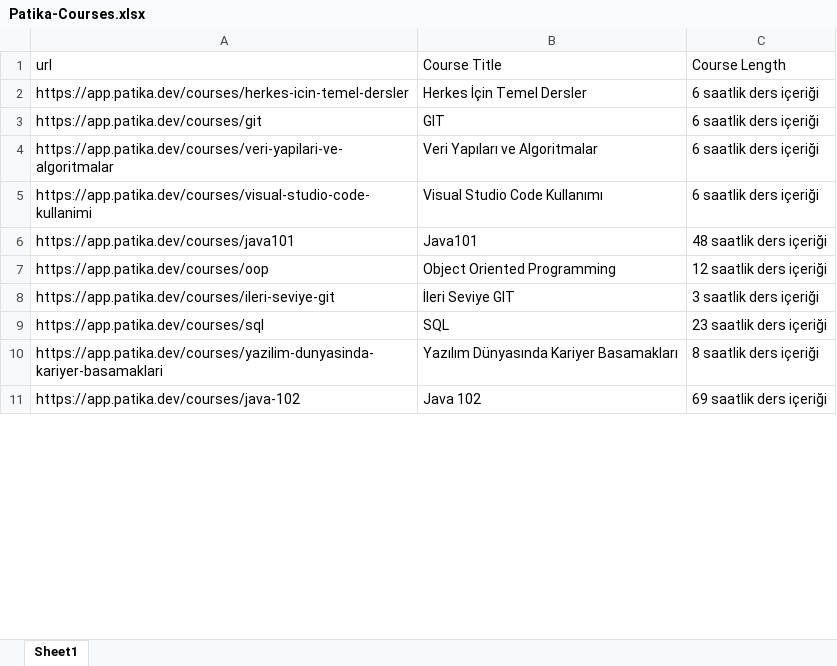
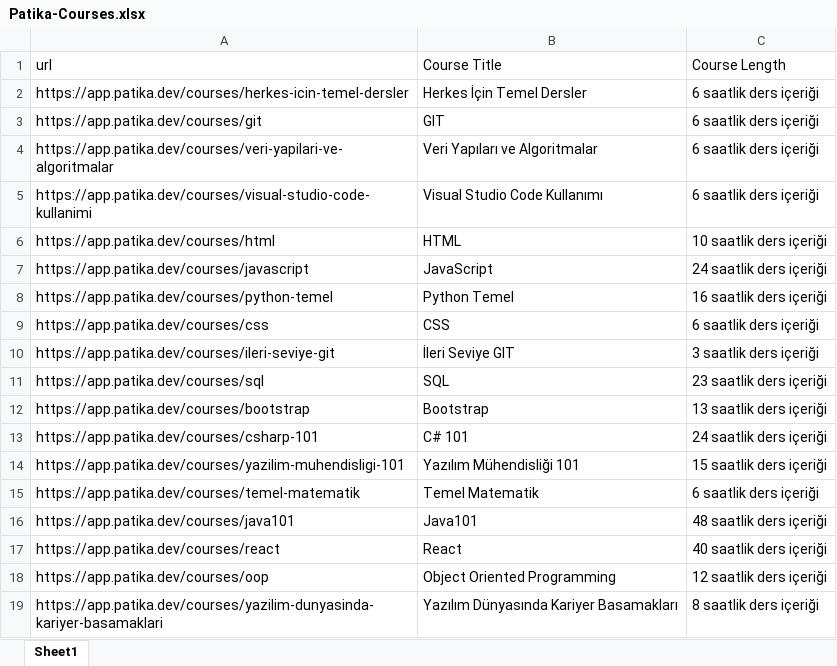
Before and after one commit to selimcanermis/course-search, an Excel workbook: Patika-Courses.xlsx, sheet Sheet1, drawn as a sheet; only a part is shown; the shorter side is filled out with more unchanged rows; values as stored, in another font and other column widths than the file's, no cell formats; the diff covers the shown part only; the diff names each change by its address in the sheet, - before the commit and + after, or states it on an @@ line.

Commit message:
Edit patika all courses

```diff
--- a/Patika-Courses.xlsx (sheet Sheet1)
+++ b/Patika-Courses.xlsx (sheet Sheet1)
+row 6: https://app.patika.dev/courses/html | HTML | 10 saatlik ders içeriği
+row 7: https://app.patika.dev/courses/javascript | JavaScript | 24 saatlik ders içeriği
+row 8: https://app.patika.dev/courses/python-temel | Python Temel | 16 saatlik ders içeriği
+row 9: https://app.patika.dev/courses/css | CSS | 6 saatlik ders içeriği
+row 12: https://app.patika.dev/courses/bootstrap | Bootstrap | 13 saatlik ders içeriği
+row 13: https://app.patika.dev/courses/csharp-101 | C# 101 | 24 saatlik ders içeriği
@@ row 13 moved to row 14: https://app.patika.dev/courses/yazilim-m… @@
+row 15: https://app.patika.dev/courses/temel-matematik | Temel Matematik | 6 saatlik ders içeriği
@@ row 6 moved to row 16: https://app.patika.dev/courses/java101 @@
+row 17: https://app.patika.dev/courses/react | React | 40 saatlik ders içeriği
@@ row 7 moved to row 18: https://app.patika.dev/courses/oop @@
```
Also changed, not shown: 32 added rows and 2 moved rows elsewhere in this sheet, cell formats, 2 other files.
